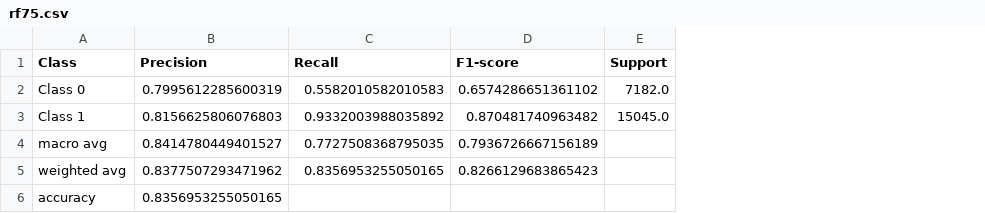
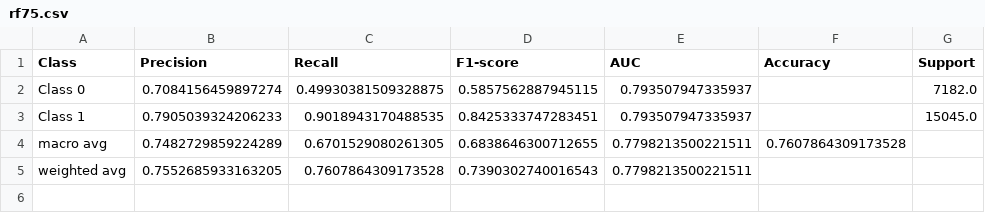
Before and after one commit to MontclairML/dissertation, a CSV file: rf75.csv, drawn as a sheet; removed rows and columns are numbered as before the commit, all else as after; the diff names each change by its address in the sheet, - before the commit and + after, or states it on an @@ line.

```diff
--- a/rf75.csv
+++ b/rf75.csv
+column E (AUC), rows 2-5: 0.793507947335937 | 0.793507947335937 | 0.7798213500221511 | 0.7798213500221511
+column F (Accuracy), row 4: 0.7607864309173528
-B2 (Precision): 0.7995612285600319
+B2 (Precision): 0.7084156459897274
-C2 (Recall): 0.5582010582010583
+C2 (Recall): 0.49930381509328875
-D2 (F1-score): 0.6574286651361102
+D2 (F1-score): 0.5857562887945115
-B3 (Precision): 0.8156625806076803
+B3 (Precision): 0.7905039324206233
-C3 (Recall): 0.9332003988035892
+C3 (Recall): 0.9018943170488535
-D3 (F1-score): 0.870481740963482
+D3 (F1-score): 0.8425333747283451
-B4 (Precision): 0.8414780449401527
+B4 (Precision): 0.7482729859224289
-C4 (Recall): 0.7727508368795035
+C4 (Recall): 0.6701529080261305
-D4 (F1-score): 0.7936726667156189
+D4 (F1-score): 0.6838646300712655
-B5 (Precision): 0.8377507293471962
+B5 (Precision): 0.7552685933163205
-C5 (Recall): 0.8356953255050165
+C5 (Recall): 0.7607864309173528
-D5 (F1-score): 0.8266129683865423
+D5 (F1-score): 0.7390302740016543
-row 6: accuracy | 0.8356953255050165
```
Also changed, not shown: logi40.csv, nn40.csv, 44 other files.
